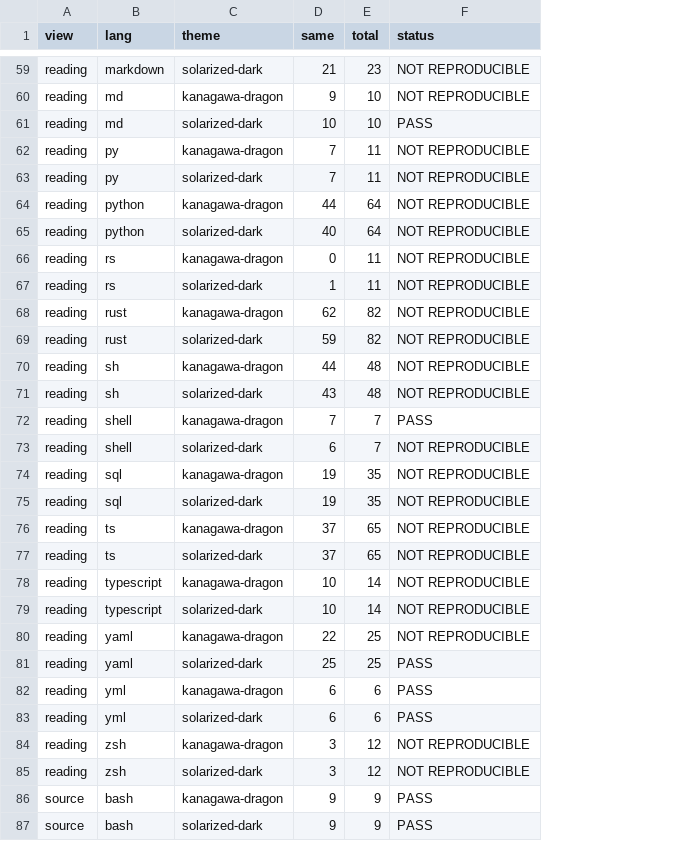
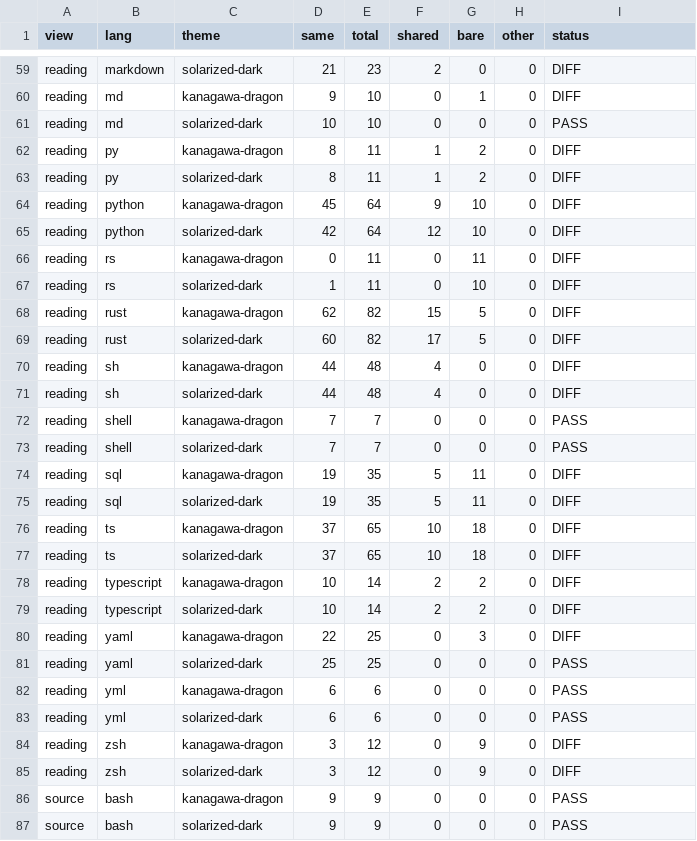
Before and after one commit to shuheykoyama/inkdrop-themes-for-obsidian, a CSV file: research/evidence/phase3-step8/fidelity.csv, drawn as a sheet; only a part is shown, gaps mark what is left out; addresses are those after the commit; the diff covers the shown part only; the diff names each change by its address in the sheet, - before the commit and + after, or states it on an @@ line.

```diff
--- a/research/evidence/phase3-step8/fidelity.csv
+++ b/research/evidence/phase3-step8/fidelity.csv
+column F (shared), rows 59-87: 2 | 0 | 0 | 1 | 1 | 9 | 12 | 0 | 0 | 15 | 17 | 4 | 4 | 0 | 0 | 5 | 5 | 10 | 10 | 2 | 2 | 0 | 0 | 0 | 0 | 0 | 0 | 0 | 0
+column G (bare), rows 59-87: 0 | 1 | 0 | 2 | 2 | 10 | 10 | 11 | 10 | 5 | 5 | 0 | 0 | 0 | 0 | 11 | 11 | 18 | 18 | 2 | 2 | 3 | 0 | 0 | 0 | 9 | 9 | 0 | 0
+column H (other), rows 59-87: all 0
-I59:I60 (status): NOT REPRODUCIBLE
+I59:I60 (status): DIFF
-D62:D63 (same): 7
+D62:D63 (same): 8
-I62:I71 (status): NOT REPRODUCIBLE
+I62:I71 (status): DIFF
-D64 (same): 44
+D64 (same): 45
-D65 (same): 40
+D65 (same): 42
-D69 (same): 59
+D69 (same): 60
-D71 (same): 43
+D71 (same): 44
-D73 (same): 6
+D73 (same): 7
-I73 (status): NOT REPRODUCIBLE
+I73 (status): PASS
-I74:I80 (status): NOT REPRODUCIBLE
+I74:I80 (status): DIFF
-I84:I85 (status): NOT REPRODUCIBLE
+I84:I85 (status): DIFF
```
Also changed, not shown: 80 edited cells elsewhere in this file, 11 other files.
